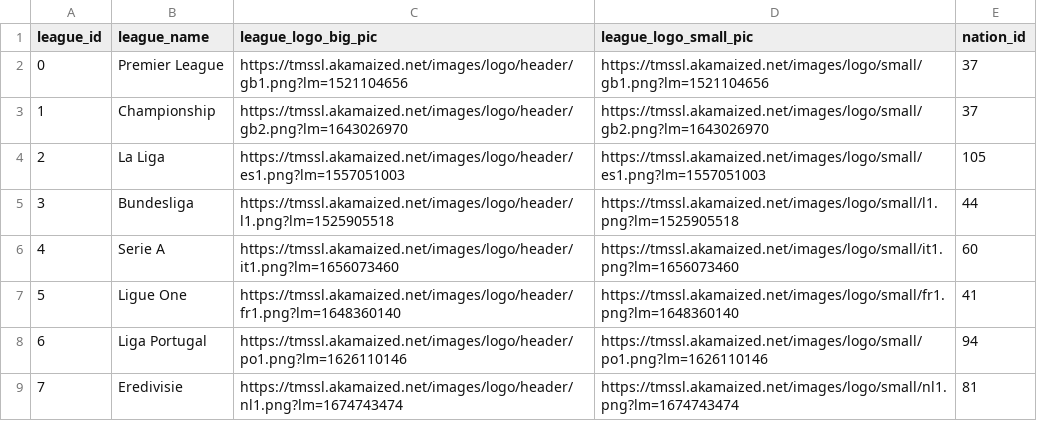
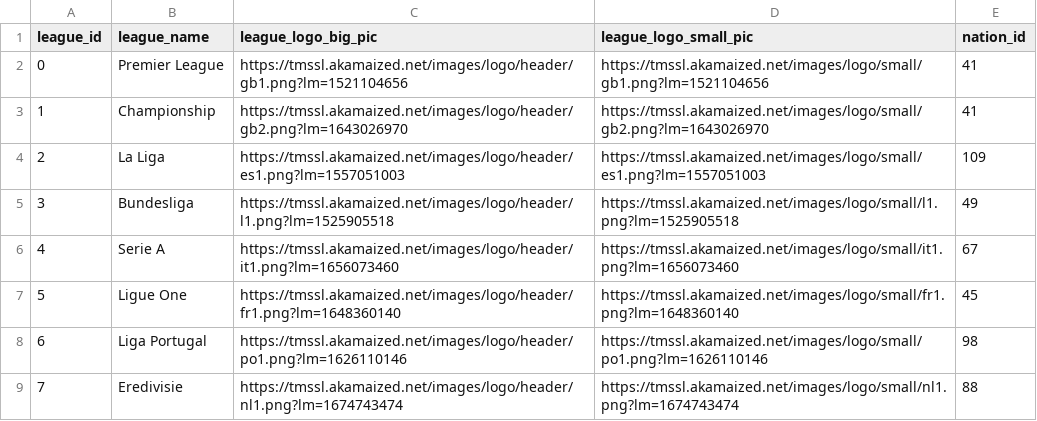
Before and after one commit to athom031/Dream-Team-Transfers, a CSV file: transfermarkt_scraper/csvs/leagues.csv, drawn as a sheet.

```diff
--- a/transfermarkt_scraper/csvs/leagues.csv
+++ b/transfermarkt_scraper/csvs/leagues.csv
@@ -1,9 +1,9 @@
 league_id,league_name,league_logo_big_pic,league_logo_small_pic,nation_id
-0,Premier League,https://tmssl.akamaized.net/images/logo/header/gb1.png?lm=1521104656,https://tmssl.akamaized.net/images/logo/small/gb1.png?lm=1521104656,37
-1,Championship,https://tmssl.akamaized.net/images/logo/header/gb2.png?lm=1643026970,https://tmssl.akamaized.net/images/logo/small/gb2.png?lm=1643026970,37
-2,La Liga,https://tmssl.akamaized.net/images/logo/header/es1.png?lm=1557051003,https://tmssl.akamaized.net/images/logo/small/es1.png?lm=1557051003,105
-3,Bundesliga,https://tmssl.akamaized.net/images/logo/header/l1.png?lm=1525905518,https://tmssl.akamaized.net/images/logo/small/l1.png?lm=1525905518,44
-4,Serie A,https://tmssl.akamaized.net/images/logo/header/it1.png?lm=1656073460,https://tmssl.akamaized.net/images/logo/small/it1.png?lm=1656073460,60
-5,Ligue One,https://tmssl.akamaized.net/images/logo/header/fr1.png?lm=1648360140,https://tmssl.akamaized.net/images/logo/small/fr1.png?lm=1648360140,41
-6,Liga Portugal,https://tmssl.akamaized.net/images/logo/header/po1.png?lm=1626110146,https://tmssl.akamaized.net/images/logo/small/po1.png?lm=1626110146,94
-7,Eredivisie,https://tmssl.akamaized.net/images/logo/header/nl1.png?lm=1674743474,https://tmssl.akamaized.net/images/logo/small/nl1.png?lm=1674743474,81
+0,Premier League,https://tmssl.akamaized.net/images/logo/header/gb1.png?lm=1521104656,https://tmssl.akamaized.net/images/logo/small/gb1.png?lm=1521104656,41
+1,Championship,https://tmssl.akamaized.net/images/logo/header/gb2.png?lm=1643026970,https://tmssl.akamaized.net/images/logo/small/gb2.png?lm=1643026970,41
+2,La Liga,https://tmssl.akamaized.net/images/logo/header/es1.png?lm=1557051003,https://tmssl.akamaized.net/images/logo/small/es1.png?lm=1557051003,109
+3,Bundesliga,https://tmssl.akamaized.net/images/logo/header/l1.png?lm=1525905518,https://tmssl.akamaized.net/images/logo/small/l1.png?lm=1525905518,49
+4,Serie A,https://tmssl.akamaized.net/images/logo/header/it1.png?lm=1656073460,https://tmssl.akamaized.net/images/logo/small/it1.png?lm=1656073460,67
+5,Ligue One,https://tmssl.akamaized.net/images/logo/header/fr1.png?lm=1648360140,https://tmssl.akamaized.net/images/logo/small/fr1.png?lm=1648360140,45
+6,Liga Portugal,https://tmssl.akamaized.net/images/logo/header/po1.png?lm=1626110146,https://tmssl.akamaized.net/images/logo/small/po1.png?lm=1626110146,98
+7,Eredivisie,https://tmssl.akamaized.net/images/logo/header/nl1.png?lm=1674743474,https://tmssl.akamaized.net/images/logo/small/nl1.png?lm=1674743474,88
```
Also changed, not shown: transfermarkt_scraper/csvs/nations.csv, transfermarkt_scraper/csvs/teams.csv, 15 other files.
